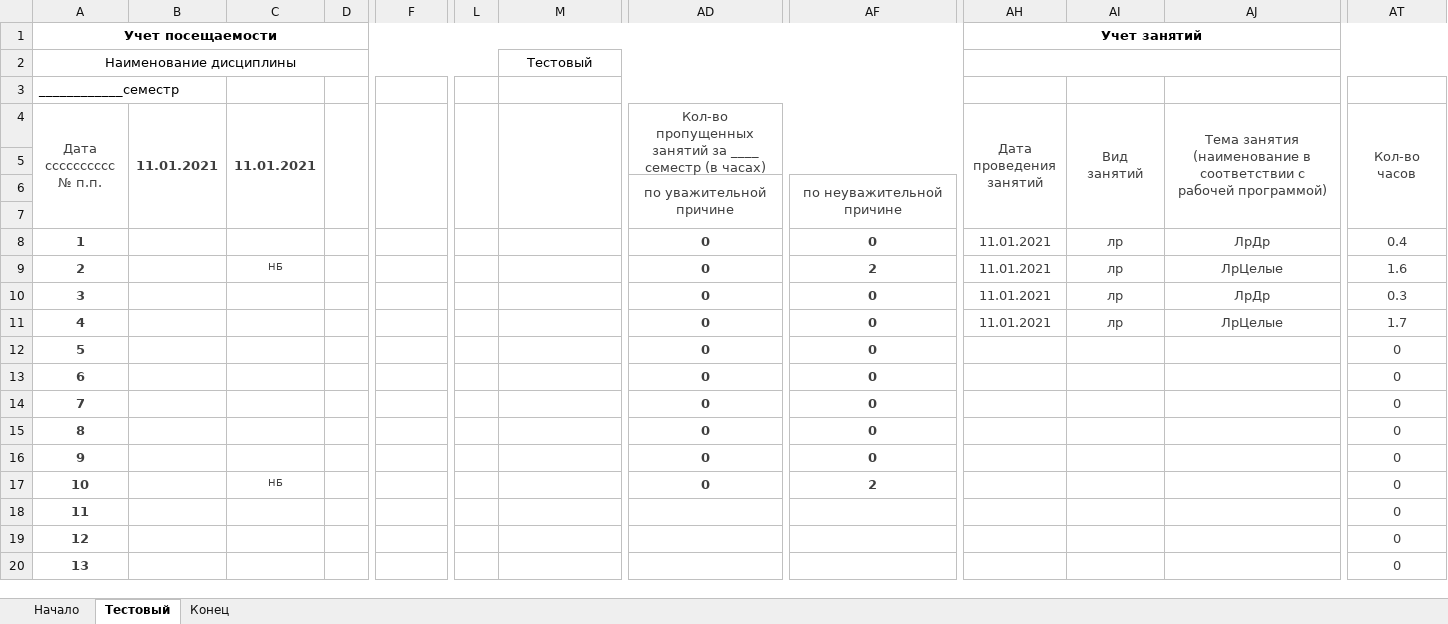
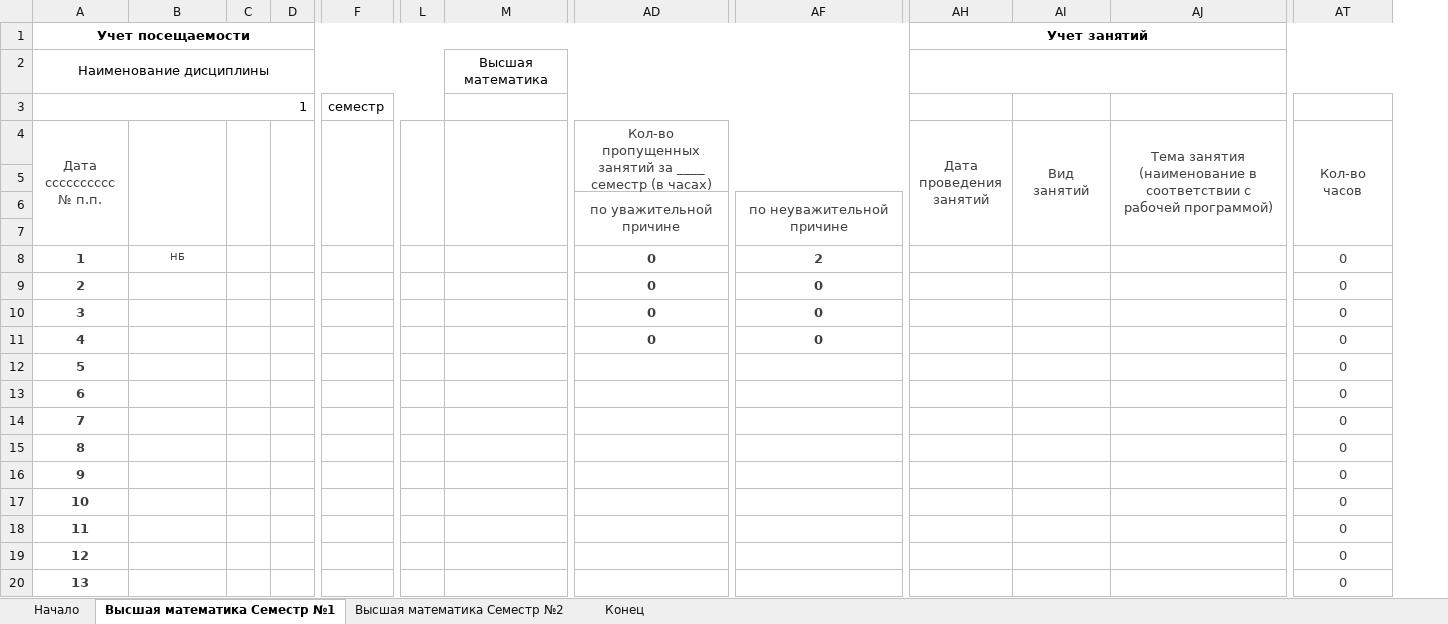
Before and after one commit to alexmelk/Eljur, an Excel workbook: Eljur/file.xlsx, sheet Высшая математика Cеместр №1, drawn as a sheet; only a part is shown, gaps mark what is left out; values as stored, in another font and other column widths than the file's, no borders; removed rows and columns are numbered as before the commit, all else as after; rows hold the shown columns only; the diff names each change by its address in the sheet, - before the commit and + after, or states it on an @@ line.

Commit message:
Добавлены семестры. Другие разделы переработаны

```diff
--- a/Eljur/file.xlsx (sheet Высшая математика Cеместр №1)
+++ b/Eljur/file.xlsx (sheet Высшая математика Cеместр №1)
-sheet tab: Тестовый
+sheet tab: Высшая математика Cеместр №1
+sheet tab: Высшая математика Cеместр №2
-column B (11.01.2021), empty
+column C, empty
-M2: Тестовый
+M2: Высшая математика
-row 3: ____________семестр
+row 3: 1 |  |  |  | семестр
-B4: 11.01.2021
+B4: (empty)
-B8: (empty)
+B8: НБ
-AF8: 0
+AF8: 2
-AH8:AH11 (Дата проведения занятий): 11.01.2021
+AH8:AH11 (Дата проведения занятий): (empty)
-AI8:AI11 (Вид занятий): лр
+AI8:AI11 (Вид занятий): (empty)
-AJ8: ЛрДр
+AJ8: (empty)
-AT8 (Кол-во часов): 0.4
+AT8 (Кол-во часов): 0
-B9: НБ
+B9: (empty)
-AF9: 2
+AF9: 0
-AJ9: ЛрЦелые
+AJ9: (empty)
-AT9 (Кол-во часов): 1.6
+AT9 (Кол-во часов): 0
-AJ10: ЛрДр
+AJ10: (empty)
-AT10 (Кол-во часов): 0.3
+AT10 (Кол-во часов): 0
-AJ11: ЛрЦелые
+AJ11: (empty)
-AT11 (Кол-во часов): 1.7
+AT11 (Кол-во часов): 0
-AD12:AD17: 0
+AD12:AD17: (empty)
-AF12:AF16: 0
+AF12:AF16: (empty)
-B17: НБ
+B17: (empty)
-AF17: 2
+AF17: (empty)
```
Also changed, not shown: formulas that keep their value, Eljur/template.xlsx, 44 other files.
